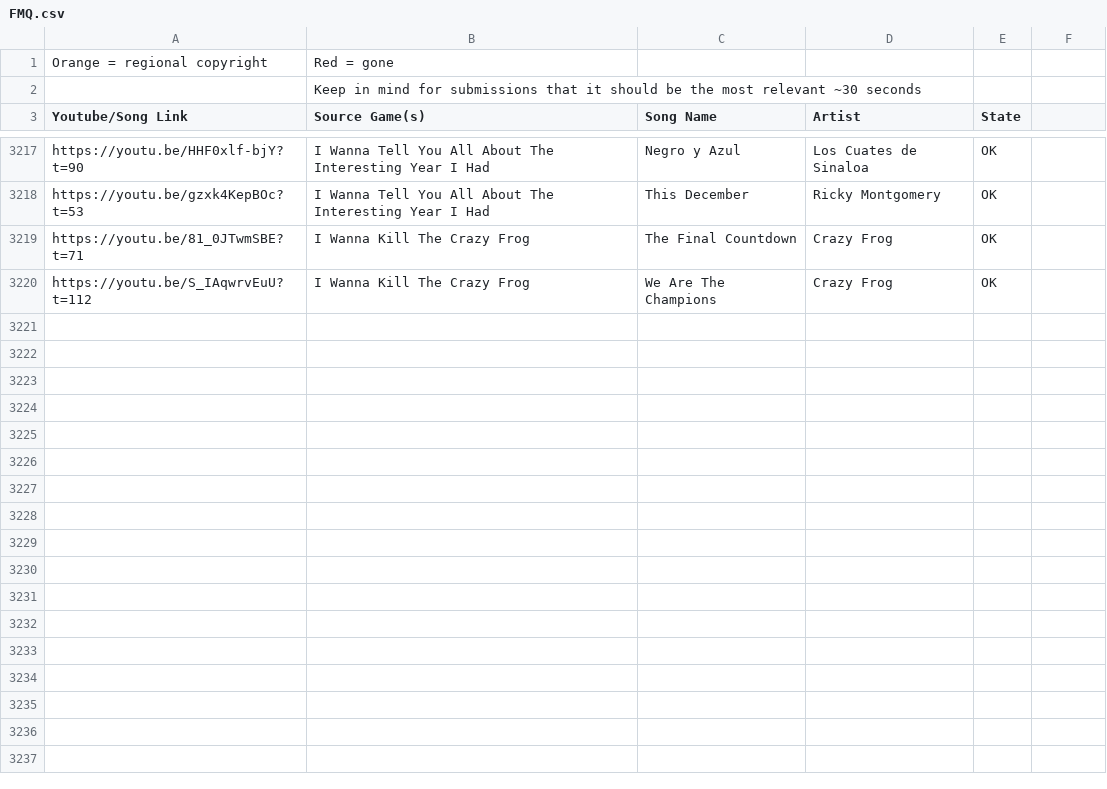
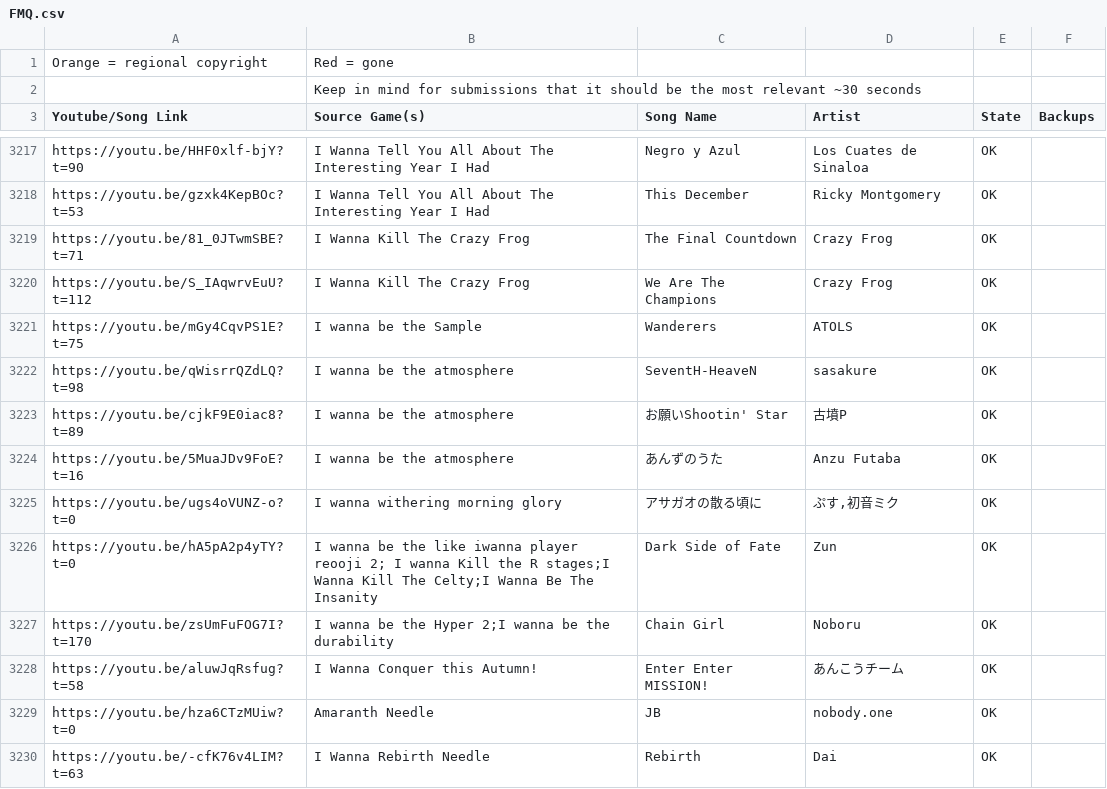
Before and after one commit to PlayerDash2017/Fangame-Music-Quiz-Page-ver, a CSV file: FMQ.csv, drawn as a sheet; only a part is shown, gaps mark what is left out; the diff covers the shown part only.

```diff
--- a/FMQ.csv
+++ b/FMQ.csv
@@ -2,2 +2,2 @@ Orange = regional copyright,Red = gone,,,,
 ,Keep in mind for submissions that it should be the most relevant ~30 seconds,,,,
-Youtube/Song Link,Source Game(s),Song Name,Artist,State,
+Youtube/Song Link,Source Game(s),Song Name,Artist,State,Backups
@@ -3220 +3220,11 @@ https://youtu.be/81_0JTwmSBE?t=71,I Wanna Kill The Crazy Frog,The Final Countdow
 https://youtu.be/S_IAqwrvEuU?t=112,I Wanna Kill The Crazy Frog,We Are The Champions,Crazy Frog,OK,
+https://youtu.be/mGy4CqvPS1E?t=75,I wanna be the Sample,Wanderers,ATOLS,OK,
+https://youtu.be/qWisrrQZdLQ?t=98,I wanna be the atmosphere,SeventH-HeaveN,sasakure,OK,
+https://youtu.be/cjkF9E0iac8?t=89,I wanna be the atmosphere,お願いShootin' Star,古墳P,OK,
+https://youtu.be/5MuaJDv9FoE?t=16,I wanna be the atmosphere,あんずのうた,Anzu Futaba,OK,
+https://youtu.be/ugs4oVUNZ-o?t=0,I wanna withering morning glory,アサガオの散る頃に,"ぷす,初音ミク",OK,
+https://youtu.be/hA5pA2p4yTY?t=0,I wanna be the like iwanna player reooji 2; I wanna Kill the R stages;I Wanna Kill The Celty;I Wanna Be The Insanity,Dark Side of Fate,Zun,OK,
+https://youtu.be/zsUmFuFOG7I?t=170,I wanna be the Hyper 2;I wanna be the durability,Chain Girl,Noboru,OK,
+https://youtu.be/aluwJqRsfug?t=58,I Wanna Conquer this Autumn!,Enter Enter MISSION!,あんこうチーム,OK,
+https://youtu.be/hza6CTzMUiw?t=0,Amaranth Needle,JB,nobody.one,OK,
+https://youtu.be/-cfK76v4LIM?t=63,I Wanna Rebirth Needle,Rebirth,Dai,OK,
```
Also changed, not shown: 10 added rows and 18 edited cells elsewhere in this file, 3 other files.
